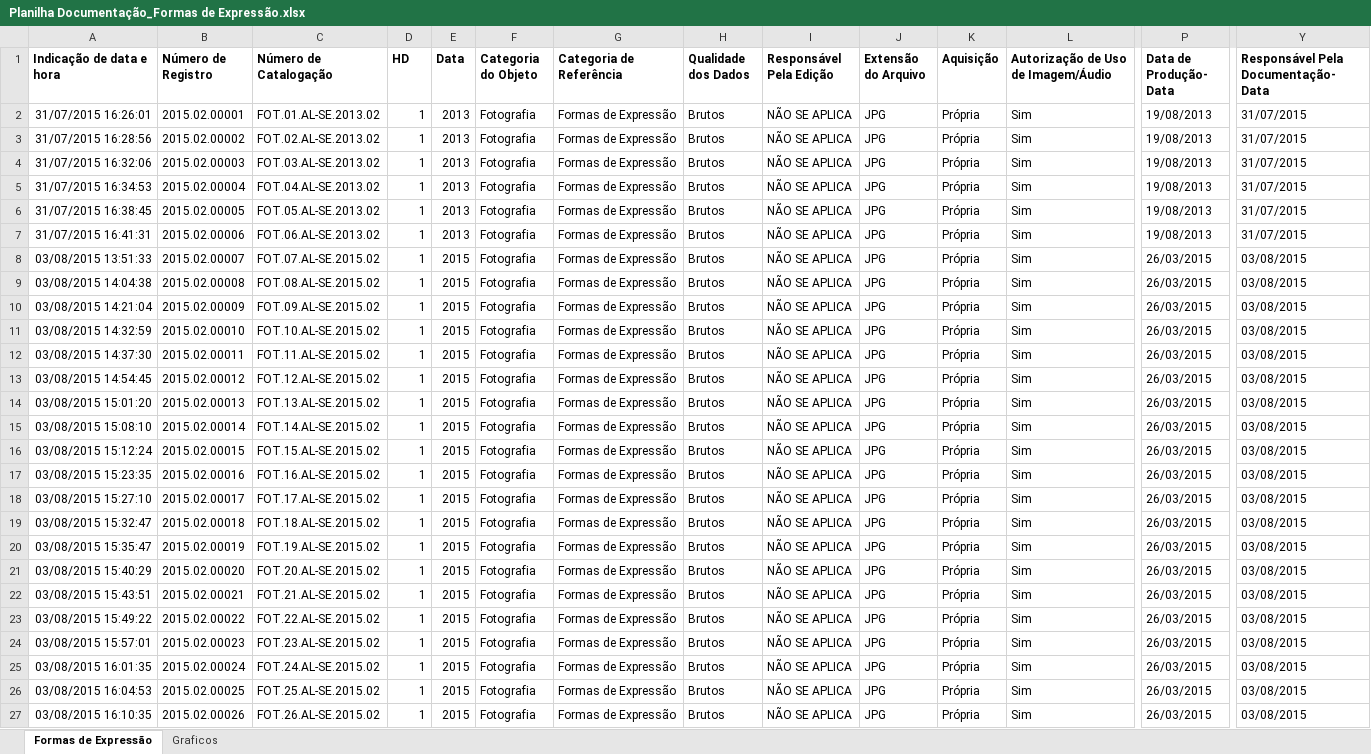
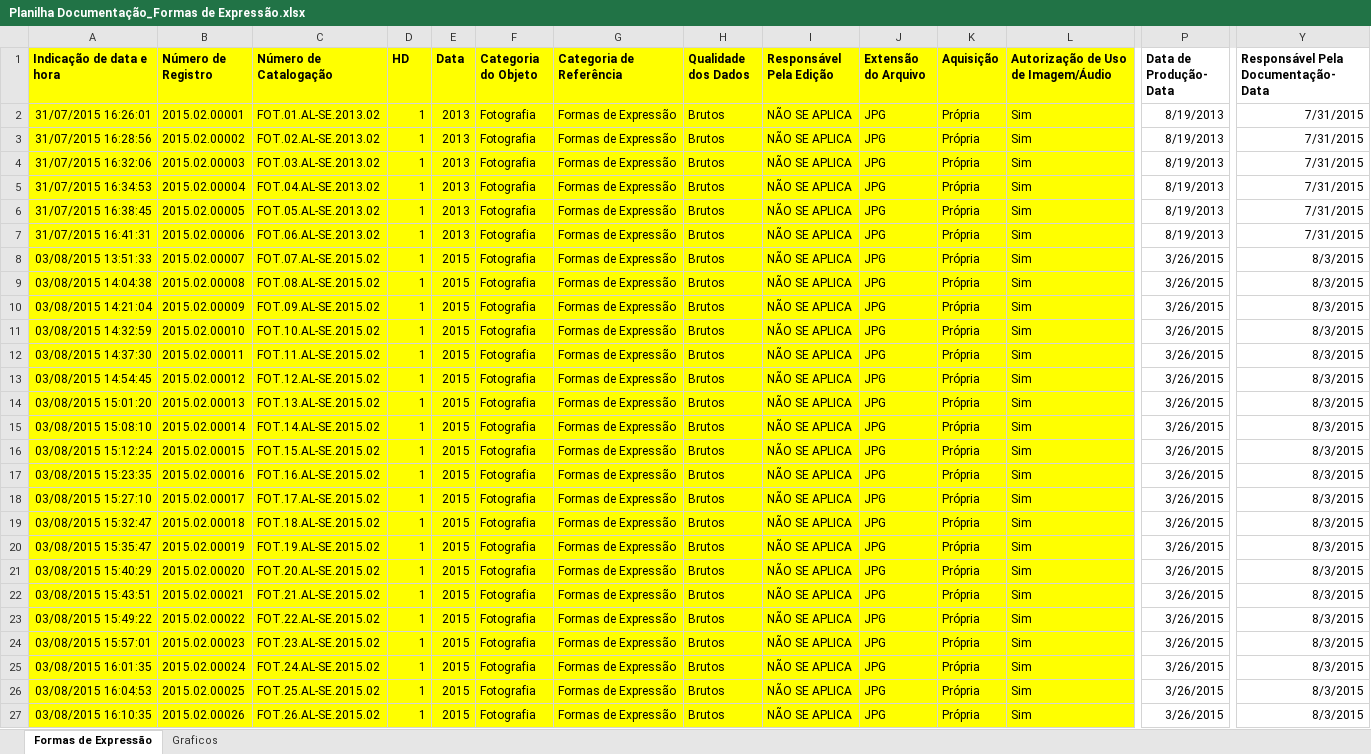
Before and after one commit to paulosouzacbcc/SPARKS, an Excel workbook: src/arquivos/Planilha Documentação_Formas de Expressão.xlsx, sheet Formas de Expressão, drawn as a sheet; only a part is shown, gaps mark what is left out; values as stored, in another font and other column widths than the file's, no borders; the diff covers the shown part only; the diff names each change by its address in the sheet, - before the commit and + after, or states it on an @@ line.

Commit message:
falta FileLugares excel

```diff
--- a/src/arquivos/Planilha Documentação_Formas de Expressão.xlsx (sheet Formas de Expressão)
+++ b/src/arquivos/Planilha Documentação_Formas de Expressão.xlsx (sheet Formas de Expressão)
-A1:L27 fill: none
+A1:L27 fill: #FFFF00
-P2:P7 (Data de Produção- Data): 19/08/2013
+P2:P7 (Data de Produção- Data): 8/19/2013
-Y2:Y7: 31/07/2015
+Y2:Y7: 7/31/2015
-P8:P27 (Data de Produção- Data): 26/03/2015
+P8:P27 (Data de Produção- Data): 3/26/2015
-Y8:Y27: 03/08/2015
+Y8:Y27: 8/3/2015
```
Also changed, not shown: 1 added row, 10 edited cells and cell formats elsewhere in this sheet, charts or pictures, src/arquivos/Planilha Documentação_Historias de Vida.xlsx, src/arquivos/Planilha Documentação_Oficios e Modos de Fazer.xlsx, 9 other files.
